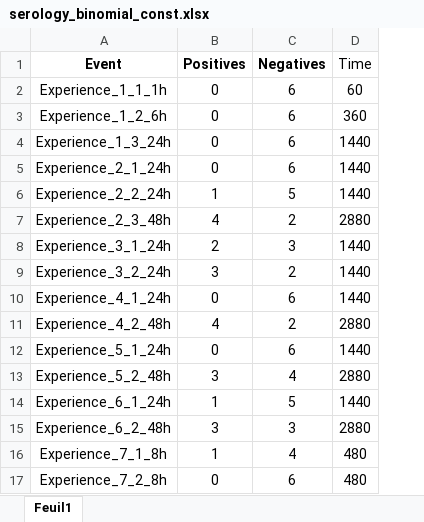
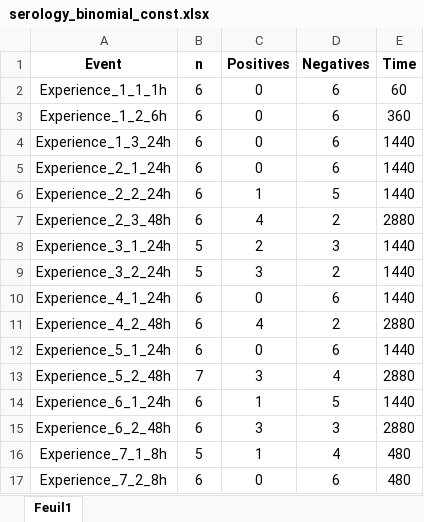
Before and after one commit to mnhili/PPR_lineageIV_transmission, an Excel workbook: Implementation/Null_model/serology_binomial_const.xlsx, sheet Feuil1, drawn as a sheet; values as stored, in another font and other column widths than the file's, no borders; addresses are those after the commit; the diff names each change by its address in the sheet, - before the commit and + after, or states it on an @@ line.

Commit message:
Null model modified

```diff
--- a/Implementation/Null_model/serology_binomial_const.xlsx (sheet Feuil1)
+++ b/Implementation/Null_model/serology_binomial_const.xlsx (sheet Feuil1)
+column B (n), rows 2-17: 6 | 6 | 6 | 6 | 6 | 6 | 5 | 5 | 6 | 6 | 6 | 7 | 6 | 6 | 5 | 6
-E1 bold: off
+E1 bold: on
```
Also changed, not shown: 18 other files.
